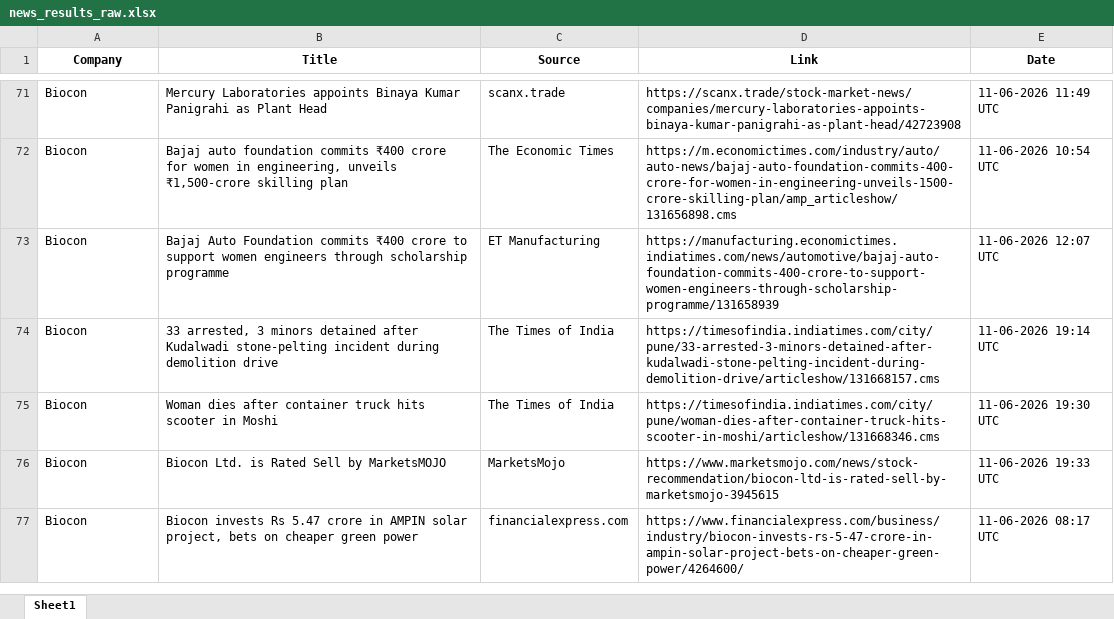
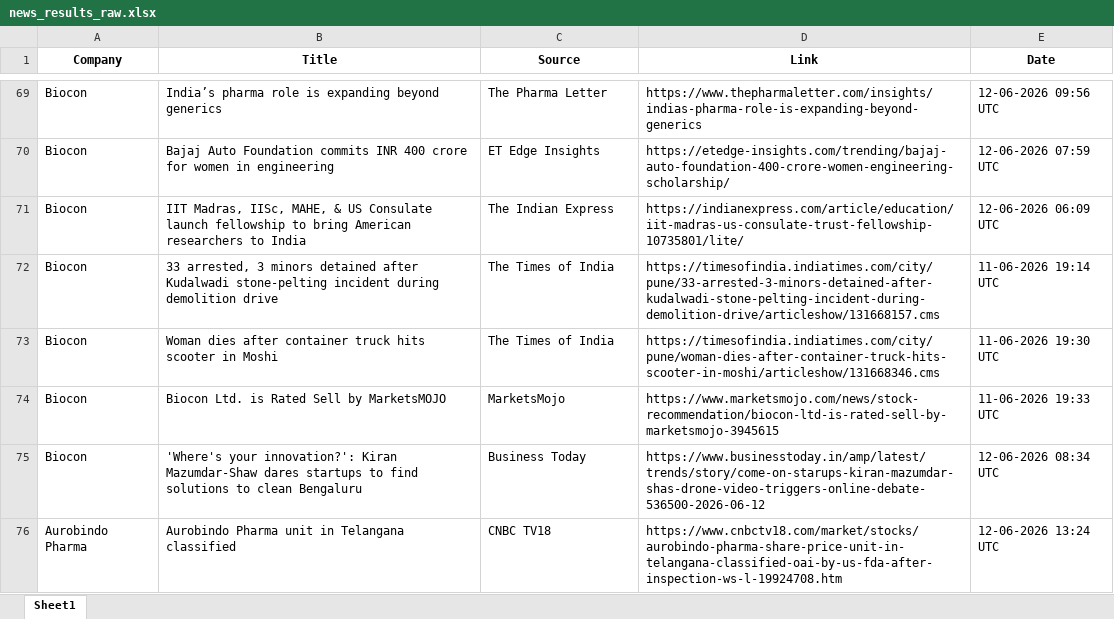
Before and after one commit to synapseKrishna/Ved, an Excel workbook: news_results_raw.xlsx, sheet Sheet1, drawn as a sheet; only a part is shown, gaps mark what is left out; values as stored, in another font and other column widths than the file's, no borders; addresses are those after the commit; the diff covers the shown part only; the diff names each change by its address in the sheet, - before the commit and + after, or states it on an @@ line.

```diff
--- a/news_results_raw.xlsx (sheet Sheet1)
+++ b/news_results_raw.xlsx (sheet Sheet1)
-B69 (Title): Mercury Laboratories appoints Binaya Kumar Panigrahi as Plant Head
+B69 (Title): India’s pharma role is expanding beyond generics
-C69 (Source): scanx.trade
+C69 (Source): The Pharma Letter
-D69 (Link): https://scanx.trade/stock-market-news/companies/mercury-laboratories-appoints-binaya-kumar-panigrahi-as-plant-head/42723908
+D69 (Link): https://www.thepharmaletter.com/insights/indias-pharma-role-is-expanding-beyond-generics
-E69 (Date): 11-06-2026 11:49 UTC
+E69 (Date): 12-06-2026 09:56 UTC
-B70 (Title): Bajaj auto foundation commits ₹400 crore for women in engineering, unveils ₹1,500-crore skilling plan
+B70 (Title): Bajaj Auto Foundation commits INR 400 crore for women in engineering
-C70 (Source): The Economic Times
+C70 (Source): ET Edge Insights
-D70 (Link): https://m.economictimes.com/industry/auto/auto-news/bajaj-auto-foundation-commits-400-crore-for-women-in-engineering-unveils-1500-crore-skilling-plan/amp_articleshow/131656898.cms
+D70 (Link): https://etedge-insights.com/trending/bajaj-auto-foundation-400-crore-women-engineering-scholarship/
-E70 (Date): 11-06-2026 10:54 UTC
+E70 (Date): 12-06-2026 07:59 UTC
-B71 (Title): Bajaj Auto Foundation commits ₹400 crore to support women engineers through scholarship programme
+B71 (Title): IIT Madras, IISc, MAHE, & US Consulate launch fellowship to bring American researchers to India
-C71 (Source): ET Manufacturing
+C71 (Source): The Indian Express
-D71 (Link): https://manufacturing.economictimes.indiatimes.com/news/automotive/bajaj-auto-foundation-commits-400-crore-to-support-women-engineers-through-scholarship-programme/131658939
+D71 (Link): https://indianexpress.com/article/education/iit-madras-us-consulate-trust-fellowship-10735801/lite/
-E71 (Date): 11-06-2026 12:07 UTC
+E71 (Date): 12-06-2026 06:09 UTC
-B75 (Title): Biocon invests Rs 5.47 crore in AMPIN solar project, bets on cheaper green power
+B75 (Title): 'Where's your innovation?': Kiran Mazumdar-Shaw dares startups to find solutions to clean Bengaluru
-C75 (Source): financialexpress.com
+C75 (Source): Business Today
-D75 (Link): https://www.financialexpress.com/business/industry/biocon-invests-rs-5-47-crore-in-ampin-solar-project-bets-on-cheaper-green-power/4264600/
+D75 (Link): https://www.businesstoday.in/amp/latest/trends/story/come-on-starups-kiran-mazumdar-shas-drone-video-triggers-online-debate-536500-2026-06-12
-E75 (Date): 11-06-2026 08:17 UTC
+E75 (Date): 12-06-2026 08:34 UTC
+row 76: Aurobindo Pharma | Aurobindo Pharma unit in Telangana classified | CNBC TV18 | https://www.cnbctv18.com/market/stocks/aurobindo-pharma-share-price-unit-in-telangana-classified-oai-by-us-fda-after-inspection-ws-l-19924708.htm | 12-06-2026 13:24 UTC
```
Also changed, not shown: 46 added rows, 41 removed rows, 3 moved rows and 131 edited cells elsewhere in this sheet, news_results.xlsx.
